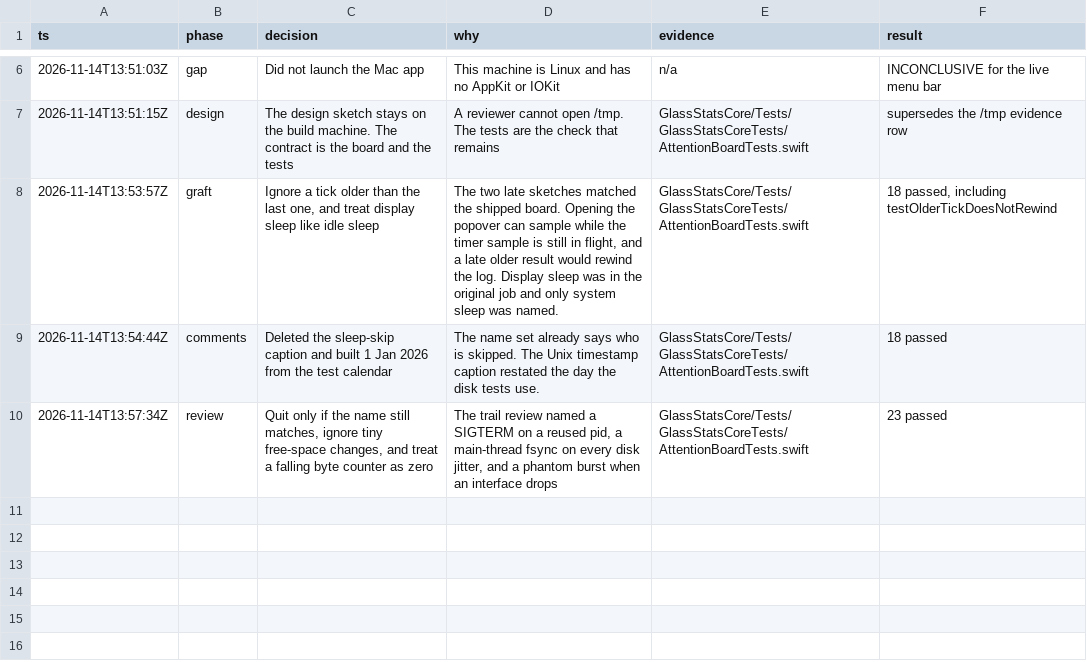
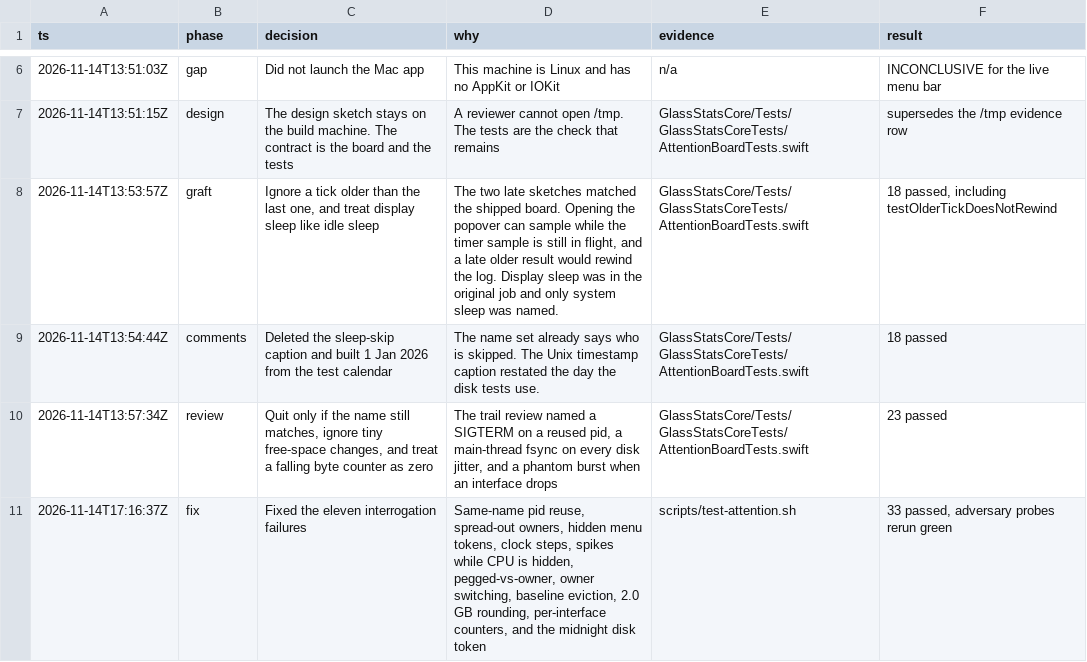
Before and after one commit to hkclaw/glass-stats, a TSV file: .audit/daily-attention.tsv, drawn as a sheet; only a part is shown, gaps mark what is left out.

```diff
--- a/.audit/daily-attention.tsv
+++ b/.audit/daily-attention.tsv
@@ -10 +10,2 @@ ts	phase	decision	why	evidence	result
 2026-11-14T13:57:34Z	review	Quit only if the name still matches, ignore tiny free-space changes, and treat a falling byte counter as zero	The trail review named a SIGTERM on a reused pid, a main-thread fsync on every disk jitter, and a phantom burst when an interface drops	GlassStatsCore/Tests/GlassStatsCoreTests/AttentionBoardTests.swift	23 passed
+2026-11-14T17:16:37Z	fix	Fixed the eleven interrogation failures	Same-name pid reuse, spread-out owners, hidden menu tokens, clock steps, spikes while CPU is hidden, pegged-vs-owner, owner switching, baseline eviction, 2.0 GB rounding, per-interface counters, and the midnight disk token	scripts/test-attention.sh	33 passed, adversary probes rerun green
```
Also changed, not shown: 9 other files.
